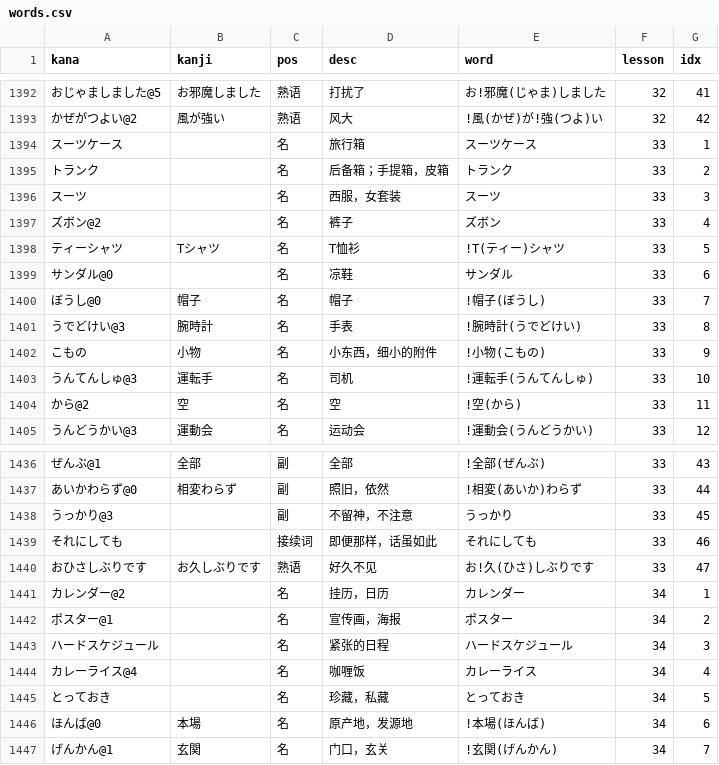
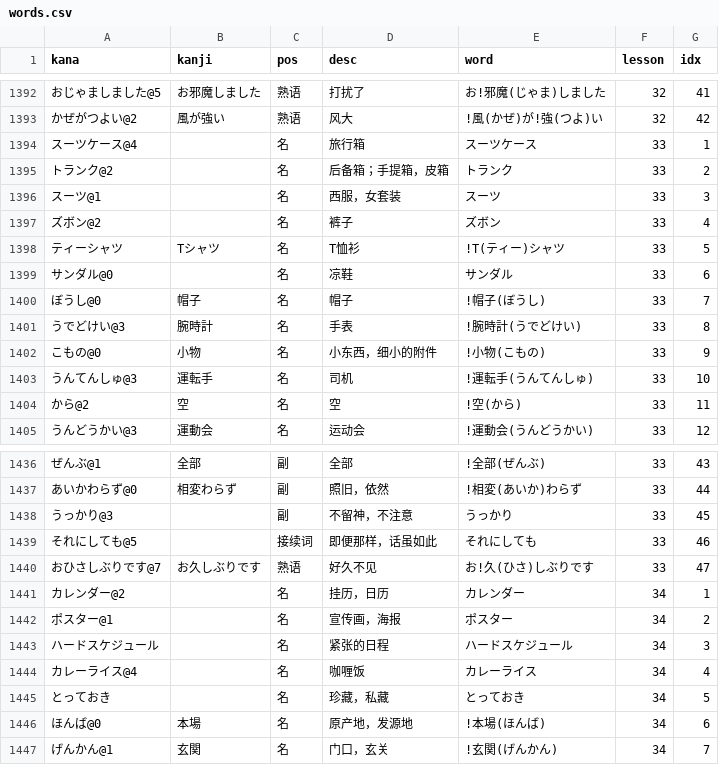
Before and after one commit to wizicer/LearnJapan, a CSV file: _data/words.csv, drawn as a sheet; only a part is shown, gaps mark what is left out; the diff covers the shown part only.

```diff
--- a/_data/words.csv
+++ b/_data/words.csv
@@ -1393,5 +1393,5 @@ kana,kanji,pos,desc,word,lesson,idx
 かぜがつよい@2       , 風が強い       , 熟语   , 风大                 , !風(かぜ)が!強(つよ)い            , 32 , 42
-スーツケース               ,                , 名     , 旅行箱                 , スーツケース                          , 33 , 1
-トランク                   ,                , 名     , 后备箱；手提箱，皮箱   , トランク                              , 33 , 2
-スーツ                     ,                , 名     , 西服，女套装           , スーツ                                , 33 , 3
+スーツケース@4             ,                , 名     , 旅行箱                 , スーツケース                          , 33 , 1
+トランク@2                 ,                , 名     , 后备箱；手提箱，皮箱   , トランク                              , 33 , 2
+スーツ@1                   ,                , 名     , 西服，女套装           , スーツ                                , 33 , 3
 ズボン@2                   ,                , 名     , 裤子                   , ズボン                                , 33 , 4
@@ -1401,3 +1401,3 @@ kana,kanji,pos,desc,word,lesson,idx
 うでどけい@3               , 腕時計         , 名     , 手表                   , !腕時計(うでどけい)                   , 33 , 8
-こもの                     , 小物           , 名     , 小东西，细小的附件     , !小物(こもの)                         , 33 , 9
+こもの@0                   , 小物           , 名     , 小东西，细小的附件     , !小物(こもの)                         , 33 , 9
 うんてんしゅ@3             , 運転手         , 名     , 司机                   , !運転手(うんてんしゅ)                 , 33 , 10
@@ -1438,4 +1438,4 @@ kana,kanji,pos,desc,word,lesson,idx
 うっかり@3                 ,                , 副     , 不留神，不注意         , うっかり                              , 33 , 45
-それにしても               ,                , 接续词 , 即便那样，话虽如此     , それにしても                          , 33 , 46
-おひさしぶりです           , お久しぶりです , 熟语   , 好久不见               , お!久(ひさ)しぶりです                 , 33 , 47
+それにしても@5             ,                , 接续词 , 即便那样，话虽如此     , それにしても                          , 33 , 46
+おひさしぶりです@7         , お久しぶりです , 熟语   , 好久不见               , お!久(ひさ)しぶりです                 , 33 , 47
 カレンダー@2               ,                , 名     , 挂历，日历             , カレンダー                            , 34 , 1
```
Also changed, not shown: 22 edited cells elsewhere in this file, 1 other file.
